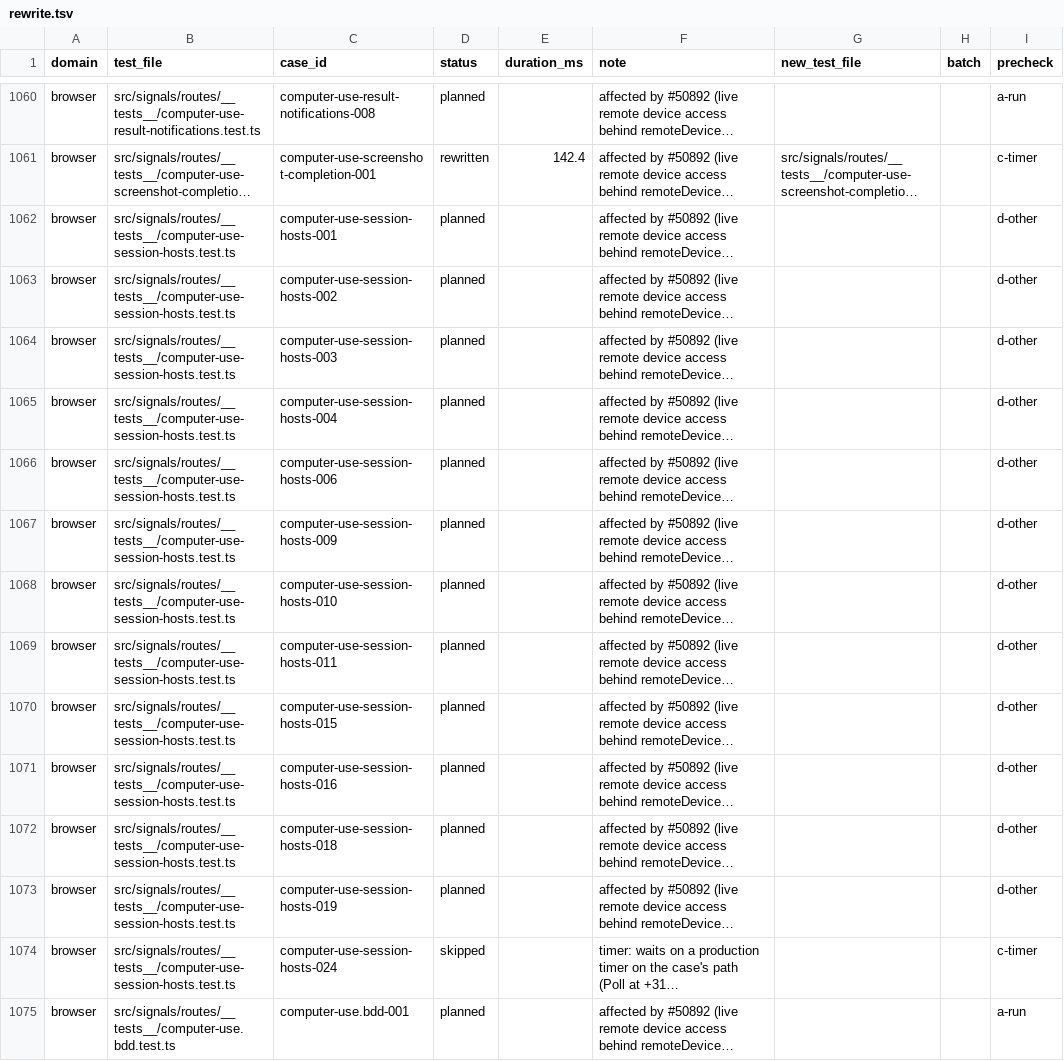
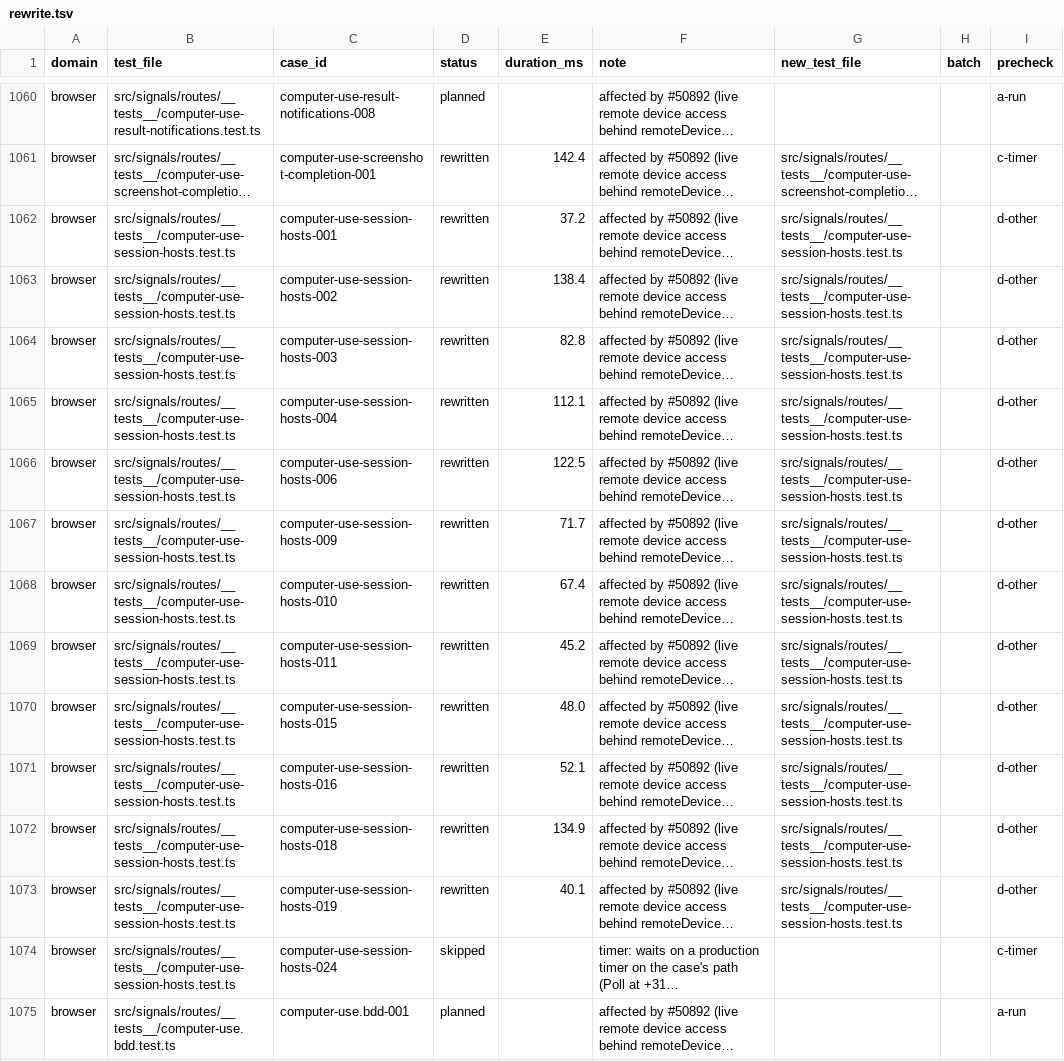
Before and after one commit to okou-ai/okou, a TSV file: turbo/apps/api/test-rebuild/rewrite.tsv, drawn as a sheet; only a part is shown, gaps mark what is left out; long unchanged cells end in …; the diff names each change by its address in the sheet, - before the commit and + after, or states it on an @@ line.

```diff
--- a/turbo/apps/api/test-rebuild/rewrite.tsv
+++ b/turbo/apps/api/test-rebuild/rewrite.tsv
-D1062:D1073 (status): planned
+D1062:D1073 (status): rewritten
-E1062 (duration_ms): (empty)
+E1062 (duration_ms): 37.2
-G1062:G1073 (new_test_file): (empty)
+G1062:G1073 (new_test_file): src/signals/routes/__tests__/computer-use-session-hosts.test.ts
-E1063 (duration_ms): (empty)
+E1063 (duration_ms): 138.4
-E1064 (duration_ms): (empty)
+E1064 (duration_ms): 82.8
-E1065 (duration_ms): (empty)
+E1065 (duration_ms): 112.1
-E1066 (duration_ms): (empty)
+E1066 (duration_ms): 122.5
-E1067 (duration_ms): (empty)
+E1067 (duration_ms): 71.7
-E1068 (duration_ms): (empty)
+E1068 (duration_ms): 67.4
-E1069 (duration_ms): (empty)
+E1069 (duration_ms): 45.2
-E1070 (duration_ms): (empty)
+E1070 (duration_ms): 48.0
-E1071 (duration_ms): (empty)
+E1071 (duration_ms): 52.1
-E1072 (duration_ms): (empty)
+E1072 (duration_ms): 134.9
-E1073 (duration_ms): (empty)
+E1073 (duration_ms): 40.1
```
Also changed, not shown: 2 other files.
